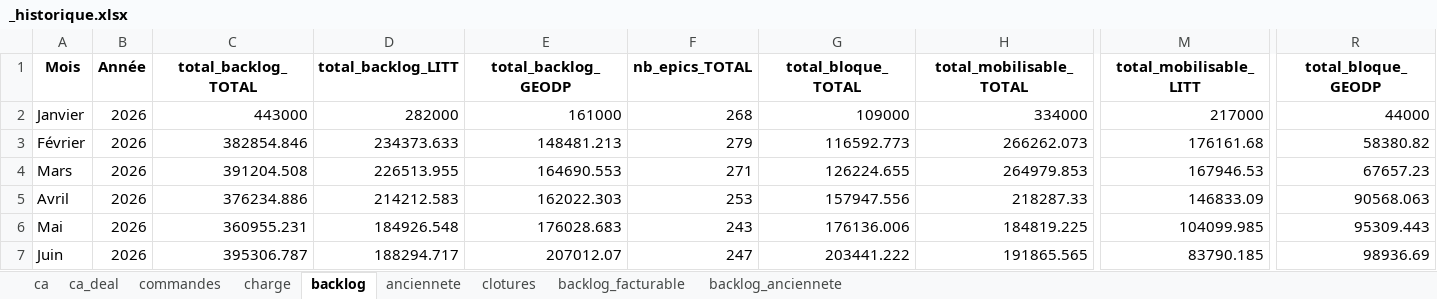
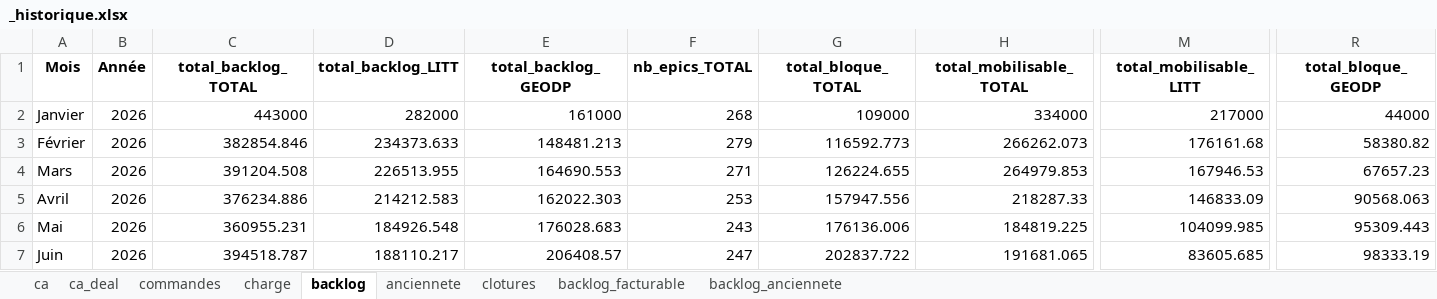
Before and after one commit to MathildePanierDelivery/jira-export, an Excel workbook: _historique.xlsx, sheet backlog, drawn as a sheet; only a part is shown, gaps mark what is left out; values as stored, in another font and other column widths than the file's, no borders; the diff names each change by its address in the sheet, - before the commit and + after, or states it on an @@ line.

```diff
--- a/_historique.xlsx (sheet backlog)
+++ b/_historique.xlsx (sheet backlog)
-C7 (total_backlog_TOTAL): 395306.787
+C7 (total_backlog_TOTAL): 394518.787
-D7 (total_backlog_LITT): 188294.717
+D7 (total_backlog_LITT): 188110.217
-E7 (total_backlog_GEODP): 207012.07
+E7 (total_backlog_GEODP): 206408.57
-G7 (total_bloque_TOTAL): 203441.222
+G7 (total_bloque_TOTAL): 202837.722
-H7 (total_mobilisable_TOTAL): 191865.565
+H7 (total_mobilisable_TOTAL): 191681.065
-M7 (total_mobilisable_LITT): 83790.185
+M7 (total_mobilisable_LITT): 83605.685
-R7 (total_bloque_GEODP): 98936.69
+R7 (total_bloque_GEODP): 98333.19
```
Also changed, not shown: sheet backlog_facturable, sheet ca, sheet backlog_anciennete, sheet ca_deal, sheet anciennete, sheet commandes, archives_mensuelles/2026-06_Juin.xlsx, jira_export_2026-07-01.xlsx, 5 other files.
